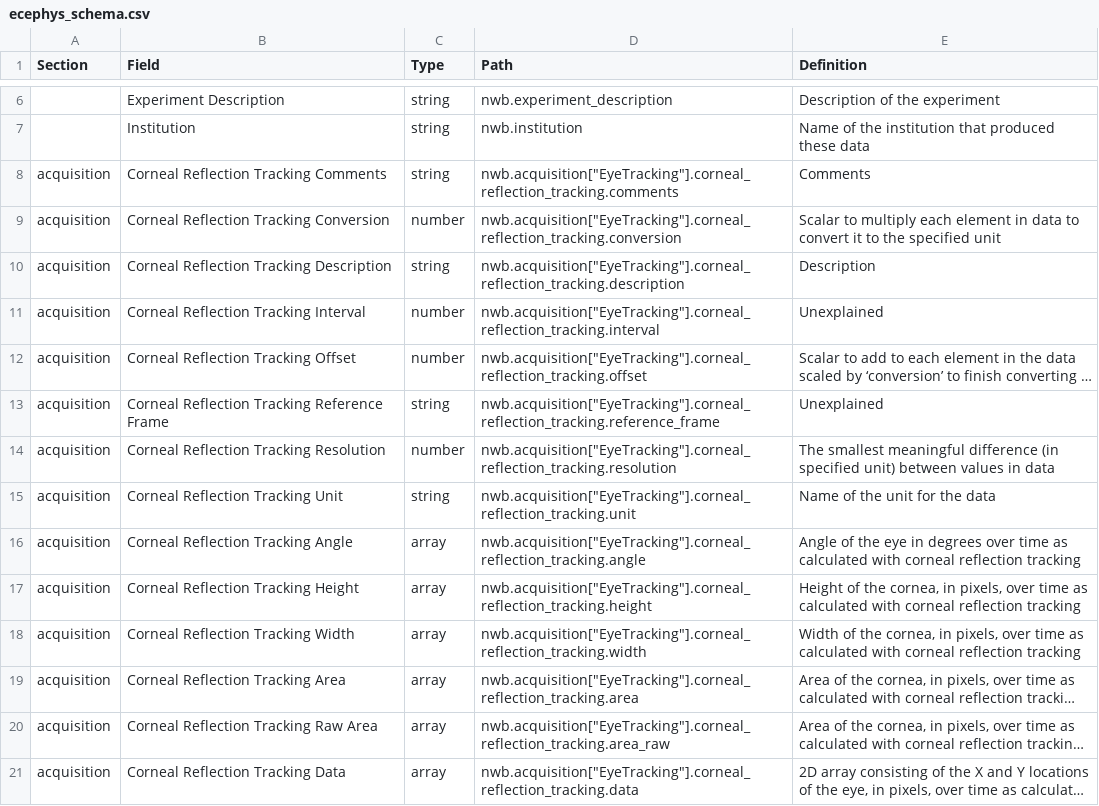
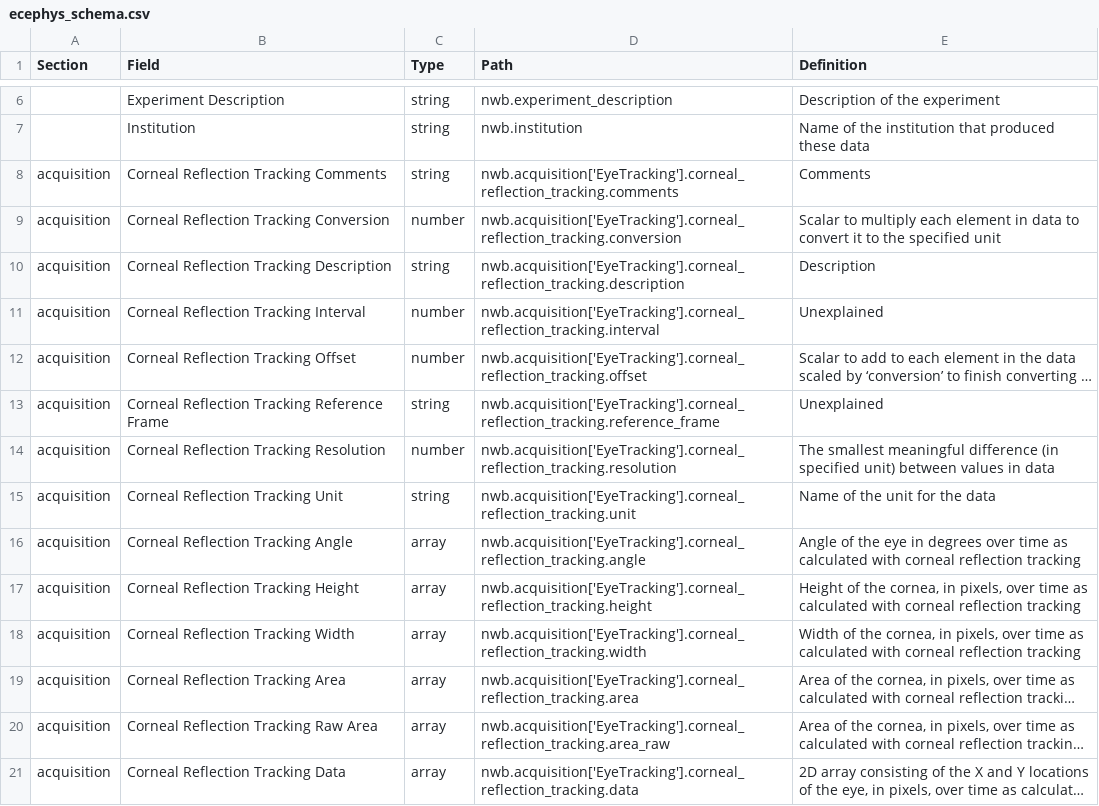
Before and after one commit to AllenInstitute/openscope_databook, a CSV file: data/ecephys_schema.csv, drawn as a sheet; only a part is shown, gaps mark what is left out; long unchanged cells end in …; the diff covers the shown part only; the diff names each change by its address in the sheet, - before the commit and + after, or states it on an @@ line.

```diff
--- a/data/ecephys_schema.csv
+++ b/data/ecephys_schema.csv
-D8 (Path): nwb.acquisition["EyeTracking"].corneal_reflection_tracking.comments
+D8 (Path): nwb.acquisition['EyeTracking'].corneal_reflection_tracking.comments
-D9 (Path): nwb.acquisition["EyeTracking"].corneal_reflection_tracking.conversion
+D9 (Path): nwb.acquisition['EyeTracking'].corneal_reflection_tracking.conversion
-D10 (Path): nwb.acquisition["EyeTracking"].corneal_reflection_tracking.description
+D10 (Path): nwb.acquisition['EyeTracking'].corneal_reflection_tracking.description
-D11 (Path): nwb.acquisition["EyeTracking"].corneal_reflection_tracking.interval
+D11 (Path): nwb.acquisition['EyeTracking'].corneal_reflection_tracking.interval
-D12 (Path): nwb.acquisition["EyeTracking"].corneal_reflection_tracking.offset
+D12 (Path): nwb.acquisition['EyeTracking'].corneal_reflection_tracking.offset
-D13 (Path): nwb.acquisition["EyeTracking"].corneal_reflection_tracking.reference_frame
+D13 (Path): nwb.acquisition['EyeTracking'].corneal_reflection_tracking.reference_frame
-D14 (Path): nwb.acquisition["EyeTracking"].corneal_reflection_tracking.resolution
+D14 (Path): nwb.acquisition['EyeTracking'].corneal_reflection_tracking.resolution
-D15 (Path): nwb.acquisition["EyeTracking"].corneal_reflection_tracking.unit
+D15 (Path): nwb.acquisition['EyeTracking'].corneal_reflection_tracking.unit
-D16 (Path): nwb.acquisition["EyeTracking"].corneal_reflection_tracking.angle
+D16 (Path): nwb.acquisition['EyeTracking'].corneal_reflection_tracking.angle
-D17 (Path): nwb.acquisition["EyeTracking"].corneal_reflection_tracking.height
+D17 (Path): nwb.acquisition['EyeTracking'].corneal_reflection_tracking.height
-D18 (Path): nwb.acquisition["EyeTracking"].corneal_reflection_tracking.width
+D18 (Path): nwb.acquisition['EyeTracking'].corneal_reflection_tracking.width
-D19 (Path): nwb.acquisition["EyeTracking"].corneal_reflection_tracking.area
+D19 (Path): nwb.acquisition['EyeTracking'].corneal_reflection_tracking.area
-D20 (Path): nwb.acquisition["EyeTracking"].corneal_reflection_tracking.area_raw
+D20 (Path): nwb.acquisition['EyeTracking'].corneal_reflection_tracking.area_raw
-D21 (Path): nwb.acquisition["EyeTracking"].corneal_reflection_tracking.data
+D21 (Path): nwb.acquisition['EyeTracking'].corneal_reflection_tracking.data
```
Also changed, not shown: 117 edited cells elsewhere in this file, data/ophys_schema.csv.
